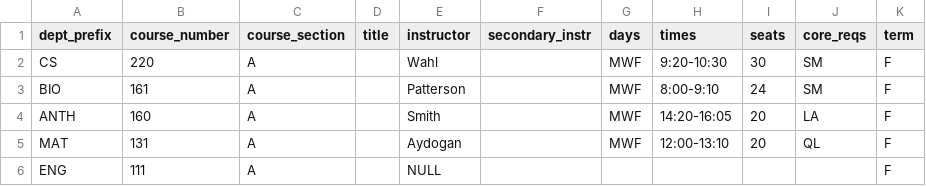
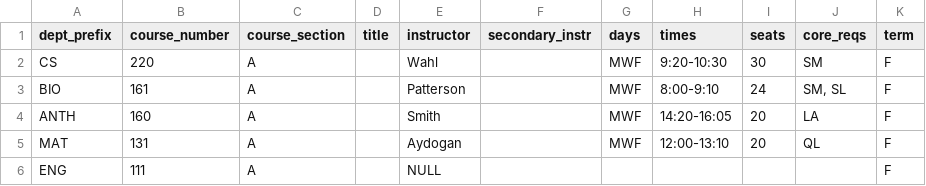
Before and after one commit to skiadas/catalog-vis, a CSV file: apps/schedule/e2e/import-core.csv, drawn as a sheet.

Commit message:
schedule: treat the imported core requirements as the schedule's own
importCsvRows now keeps each row's coreReqs (the registrar feed is the
source of truth); a new scheduleAreasOf(code) reads the selected schedules'
active-term rows' own areas, falling back to the catalog for rows the feed
didn't tag. The course view, core filter, filter chips, CSV export, and
CoreStats all use it. crossListed is still dropped (the catalog owns the
runtime groups). The import summary keeps its comparisons but frames them
informationally ('differ from our catalog snapshot'). Docs updated; e2e
covers a row whose areas differ from the catalog.

```diff
--- a/apps/schedule/e2e/import-core.csv
+++ b/apps/schedule/e2e/import-core.csv
@@ -2,3 +2,3 @@ dept_prefix,course_number,course_section,title,instructor,secondary_instr,days,t
 CS,220,A,,Wahl,,MWF,9:20-10:30,30,SM,F
-BIO,161,A,,Patterson,,MWF,8:00-9:10,24,SM,F
+BIO,161,A,,Patterson,,MWF,8:00-9:10,24,"SM, SL",F
 ANTH,160,A,,Smith,,MWF,14:20-16:05,20,LA,F
```
Also changed, not shown: 16 other files.
